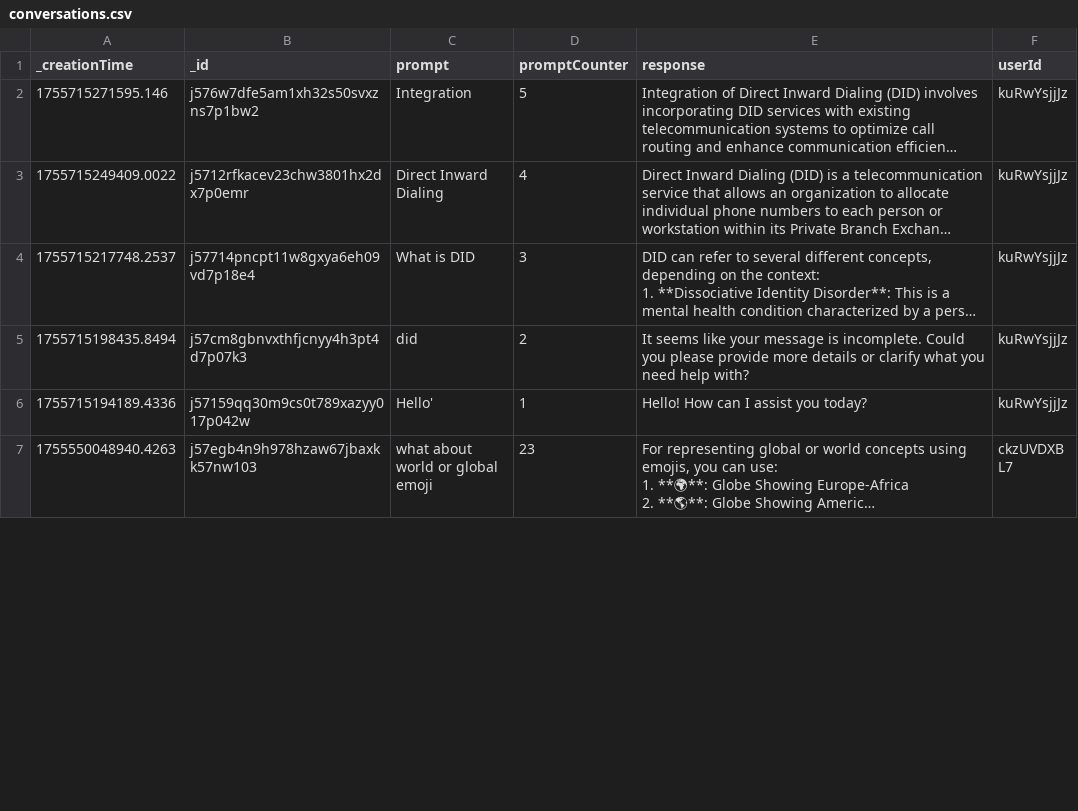
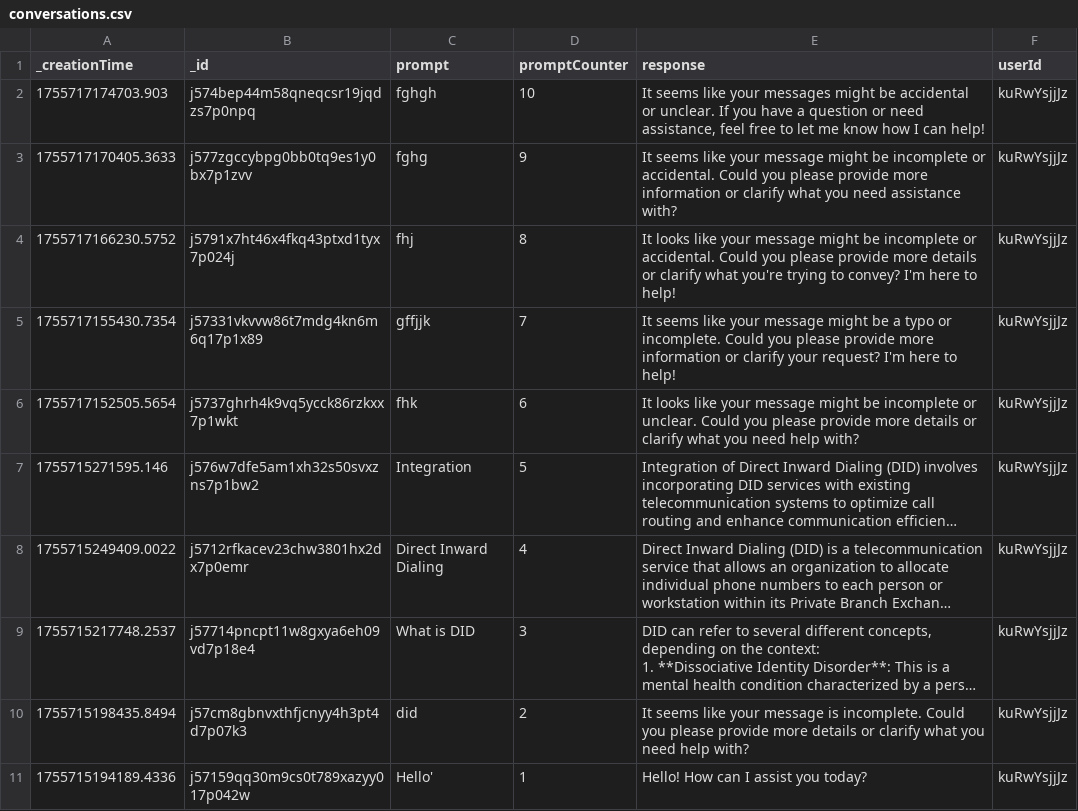
Before and after one commit to NurjahanJ/icon-messages, a CSV file: conversations.csv, drawn as a sheet; only a part is shown; the shorter side is filled out with more unchanged rows; long unchanged cells end in …; the diff names each change by its address in the sheet, - before the commit and + after, or states it on an @@ line.

```diff
--- a/conversations.csv
+++ b/conversations.csv
+row 2: 1755717174703.903 | j574bep44m58qneqcsr19jqdzs7p0npq | fghgh | 10 | It seems like your messages might be accidental or unclear. If you have a question or need assistance, feel free to let me know how I can help! | kuRwYsjjJz
+row 3: 1755717170405.3633 | j577zgccybpg0bb0tq9es1y0bx7p1zvv | fghg | 9 | It seems like your message might be incomplete or accidental. Could you please provide more information or clarify what you need assistance with? | kuRwYsjjJz
+row 4: 1755717166230.5752 | j5791x7ht46x4fkq43ptxd1tyx7p024j | fhj | 8 | It looks like your message might be incomplete or accidental. Could you please provide more details or clarify what you're trying to convey? I'm here to help! | kuRwYsjjJz
+row 5: 1755717155430.7354 | j57331vkvvw86t7mdg4kn6m6q17p1x89 | gffjjk | 7 | It seems like your message might be a typo or incomplete. Could you please provide more information or clarify your request? I'm here to help! | kuRwYsjjJz
+row 6: 1755717152505.5654 | j5737ghrh4k9vq5ycck86rzkxx7p1wkt | fhk | 6 | It looks like your message might be incomplete or unclear. Could you please provide more details or clarify what you need help with? | kuRwYsjjJz
```
Also changed, not shown: users.csv, 13 other files.
